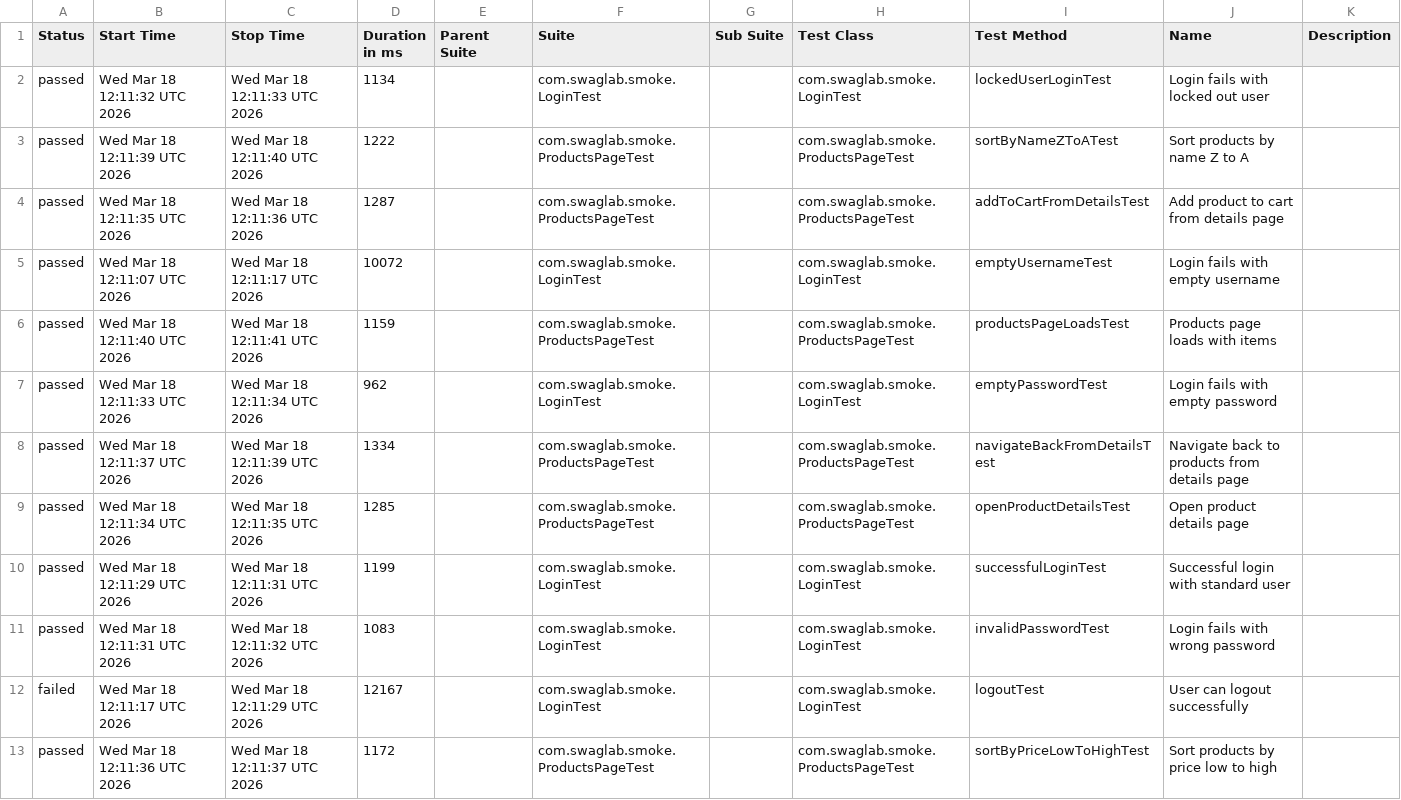
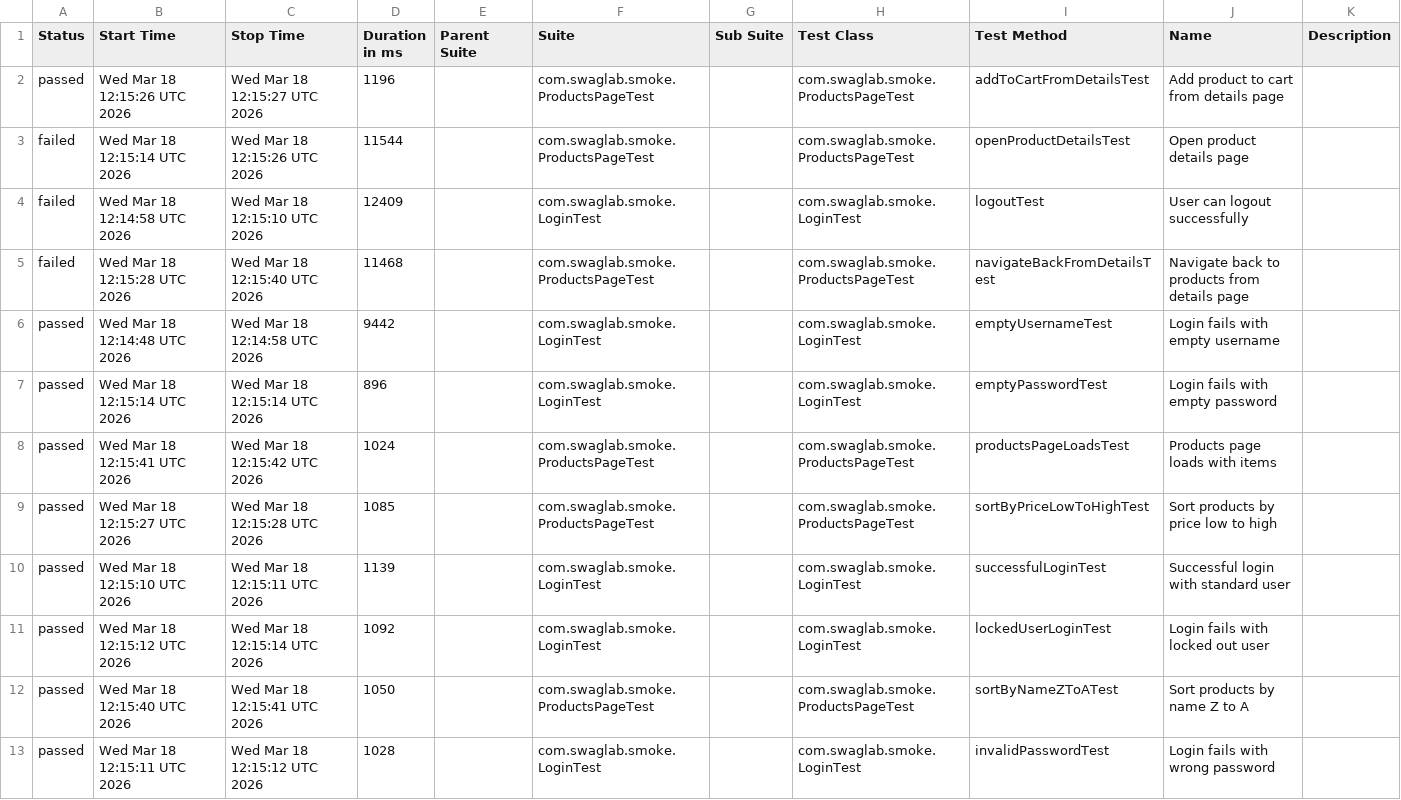
Before and after one commit to RolandBissah10/UI-Automation-Test-With-Selenide, a CSV file: data/suites.csv, drawn as a sheet.

```diff
--- a/data/suites.csv
+++ b/data/suites.csv
@@ -1,13 +1,13 @@
 "Status","Start Time","Stop Time","Duration in ms","Parent Suite","Suite","Sub Suite","Test Class","Test Method","Name","Description"
-"passed","Wed Mar 18 12:11:32 UTC 2026","Wed Mar 18 12:11:33 UTC 2026","1134","","com.swaglab.smoke.LoginTest","","com.swaglab.smoke.LoginTest","lockedUserLoginTest","Login fails with locked out user",""
-"passed","Wed Mar 18 12:11:39 UTC 2026","Wed Mar 18 12:11:40 UTC 2026","1222","","com.swaglab.smoke.ProductsPageTest","","com.swaglab.smoke.ProductsPageTest","sortByNameZToATest","Sort products by name Z to A",""
-"passed","Wed Mar 18 12:11:35 UTC 2026","Wed Mar 18 12:11:36 UTC 2026","1287","","com.swaglab.smoke.ProductsPageTest","","com.swaglab.smoke.ProductsPageTest","addToCartFromDetailsTest","Add product to cart from details page",""
-"passed","Wed Mar 18 12:11:07 UTC 2026","Wed Mar 18 12:11:17 UTC 2026","10072","","com.swaglab.smoke.LoginTest","","com.swaglab.smoke.LoginTest","emptyUsernameTest","Login fails with empty username",""
-"passed","Wed Mar 18 12:11:40 UTC 2026","Wed Mar 18 12:11:41 UTC 2026","1159","","com.swaglab.smoke.ProductsPageTest","","com.swaglab.smoke.ProductsPageTest","productsPageLoadsTest","Products page loads with items",""
-"passed","Wed Mar 18 12:11:33 UTC 2026","Wed Mar 18 12:11:34 UTC 2026","962","","com.swaglab.smoke.LoginTest","","com.swaglab.smoke.LoginTest","emptyPasswordTest","Login fails with empty password",""
-"passed","Wed Mar 18 12:11:37 UTC 2026","Wed Mar 18 12:11:39 UTC 2026","1334","","com.swaglab.smoke.ProductsPageTest","","com.swaglab.smoke.ProductsPageTest","navigateBackFromDetailsTest","Navigate back to products from details page",""
-"passed","Wed Mar 18 12:11:34 UTC 2026","Wed Mar 18 12:11:35 UTC 2026","1285","","com.swaglab.smoke.ProductsPageTest","","com.swaglab.smoke.ProductsPageTest","openProductDetailsTest","Open product details page",""
-"passed","Wed Mar 18 12:11:29 UTC 2026","Wed Mar 18 12:11:31 UTC 2026","1199","","com.swaglab.smoke.LoginTest","","com.swaglab.smoke.LoginTest","successfulLoginTest","Successful login with standard user",""
-"passed","Wed Mar 18 12:11:31 UTC 2026","Wed Mar 18 12:11:32 UTC 2026","1083","","com.swaglab.smoke.LoginTest","","com.swaglab.smoke.LoginTest","invalidPasswordTest","Login fails with wrong password",""
-"failed","Wed Mar 18 12:11:17 UTC 2026","Wed Mar 18 12:11:29 UTC 2026","12167","","com.swaglab.smoke.LoginTest","","com.swaglab.smoke.LoginTest","logoutTest","User can logout successfully",""
-"passed","Wed Mar 18 12:11:36 UTC 2026","Wed Mar 18 12:11:37 UTC 2026","1172","","com.swaglab.smoke.ProductsPageTest","","com.swaglab.smoke.ProductsPageTest","sortByPriceLowToHighTest","Sort products by price low to high",""
+"passed","Wed Mar 18 12:15:26 UTC 2026","Wed Mar 18 12:15:27 UTC 2026","1196","","com.swaglab.smoke.ProductsPageTest","","com.swaglab.smoke.ProductsPageTest","addToCartFromDetailsTest","Add product to cart from details page",""
+"failed","Wed Mar 18 12:15:14 UTC 2026","Wed Mar 18 12:15:26 UTC 2026","11544","","com.swaglab.smoke.ProductsPageTest","","com.swaglab.smoke.ProductsPageTest","openProductDetailsTest","Open product details page",""
+"failed","Wed Mar 18 12:14:58 UTC 2026","Wed Mar 18 12:15:10 UTC 2026","12409","","com.swaglab.smoke.LoginTest","","com.swaglab.smoke.LoginTest","logoutTest","User can logout successfully",""
+"failed","Wed Mar 18 12:15:28 UTC 2026","Wed Mar 18 12:15:40 UTC 2026","11468","","com.swaglab.smoke.ProductsPageTest","","com.swaglab.smoke.ProductsPageTest","navigateBackFromDetailsTest","Navigate back to products from details page",""
+"passed","Wed Mar 18 12:14:48 UTC 2026","Wed Mar 18 12:14:58 UTC 2026","9442","","com.swaglab.smoke.LoginTest","","com.swaglab.smoke.LoginTest","emptyUsernameTest","Login fails with empty username",""
+"passed","Wed Mar 18 12:15:14 UTC 2026","Wed Mar 18 12:15:14 UTC 2026","896","","com.swaglab.smoke.LoginTest","","com.swaglab.smoke.LoginTest","emptyPasswordTest","Login fails with empty password",""
+"passed","Wed Mar 18 12:15:41 UTC 2026","Wed Mar 18 12:15:42 UTC 2026","1024","","com.swaglab.smoke.ProductsPageTest","","com.swaglab.smoke.ProductsPageTest","productsPageLoadsTest","Products page loads with items",""
+"passed","Wed Mar 18 12:15:27 UTC 2026","Wed Mar 18 12:15:28 UTC 2026","1085","","com.swaglab.smoke.ProductsPageTest","","com.swaglab.smoke.ProductsPageTest","sortByPriceLowToHighTest","Sort products by price low to high",""
+"passed","Wed Mar 18 12:15:10 UTC 2026","Wed Mar 18 12:15:11 UTC 2026","1139","","com.swaglab.smoke.LoginTest","","com.swaglab.smoke.LoginTest","successfulLoginTest","Successful login with standard user",""
+"passed","Wed Mar 18 12:15:12 UTC 2026","Wed Mar 18 12:15:14 UTC 2026","1092","","com.swaglab.smoke.LoginTest","","com.swaglab.smoke.LoginTest","lockedUserLoginTest","Login fails with locked out user",""
+"passed","Wed Mar 18 12:15:40 UTC 2026","Wed Mar 18 12:15:41 UTC 2026","1050","","com.swaglab.smoke.ProductsPageTest","","com.swaglab.smoke.ProductsPageTest","sortByNameZToATest","Sort products by name Z to A",""
+"passed","Wed Mar 18 12:15:11 UTC 2026","Wed Mar 18 12:15:12 UTC 2026","1028","","com.swaglab.smoke.LoginTest","","com.swaglab.smoke.LoginTest","invalidPasswordTest","Login fails with wrong password",""
```
Also changed, not shown: data/behaviors.csv, 53 other files.
